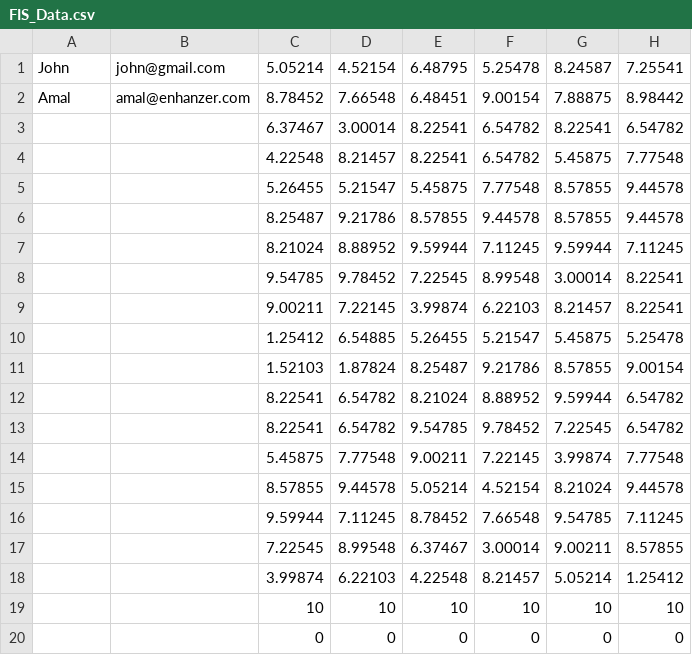
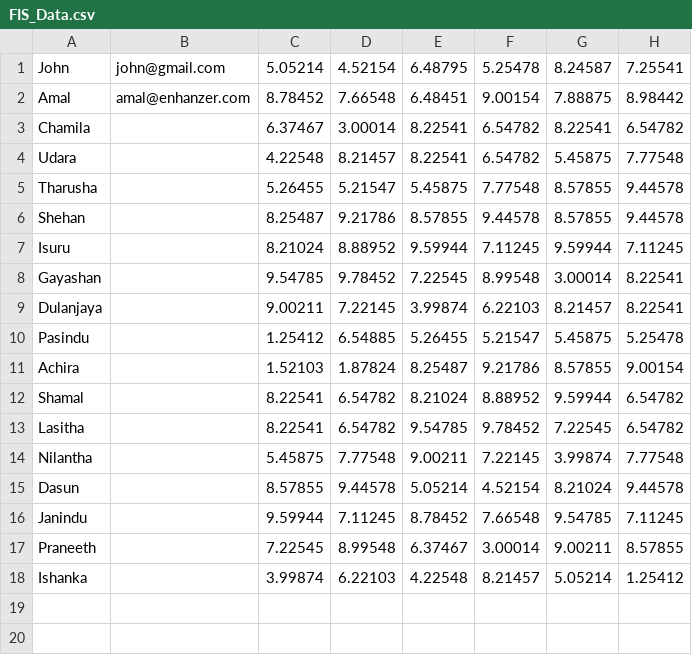
Before and after one commit to ChamilaMaddumage/Fuzzy_Inference_System, a CSV file: FIS_Data.csv, drawn as a sheet.

```diff
--- a/FIS_Data.csv
+++ b/FIS_Data.csv
@@ -2,19 +2,17 @@ John,john@gmail.com,5.05214,4.52154,6.48795,5.25478,8.24587,7.25541
 Amal,amal@enhanzer.com,8.78452,7.66548,6.48451,9.00154,7.88875,8.98442
-,,6.37467,3.00014,8.22541,6.54782,8.22541,6.54782
-,,4.22548,8.21457,8.22541,6.54782,5.45875,7.77548
-,,5.26455,5.21547,5.45875,7.77548,8.57855,9.44578
-,,8.25487,9.21786,8.57855,9.44578,8.57855,9.44578
-,,8.21024,8.88952,9.59944,7.11245,9.59944,7.11245
-,,9.54785,9.78452,7.22545,8.99548,3.00014,8.22541
-,,9.00211,7.22145,3.99874,6.22103,8.21457,8.22541
-,,1.25412,6.54885,5.26455,5.21547,5.45875,5.25478
-,,1.52103,1.87824,8.25487,9.21786,8.57855,9.00154
-,,8.22541,6.54782,8.21024,8.88952,9.59944,6.54782
-,,8.22541,6.54782,9.54785,9.78452,7.22545,6.54782
-,,5.45875,7.77548,9.00211,7.22145,3.99874,7.77548
-,,8.57855,9.44578,5.05214,4.52154,8.21024,9.44578
-,,9.59944,7.11245,8.78452,7.66548,9.54785,7.11245
-,,7.22545,8.99548,6.37467,3.00014,9.00211,8.57855
-,,3.99874,6.22103,4.22548,8.21457,5.05214,1.25412
-,,10,10,10,10,10,10
-,,0,0,0,0,0,0
+Chamila,,6.37467,3.00014,8.22541,6.54782,8.22541,6.54782
+Udara,,4.22548,8.21457,8.22541,6.54782,5.45875,7.77548
+Tharusha,,5.26455,5.21547,5.45875,7.77548,8.57855,9.44578
+Shehan,,8.25487,9.21786,8.57855,9.44578,8.57855,9.44578
+Isuru,,8.21024,8.88952,9.59944,7.11245,9.59944,7.11245
+Gayashan,,9.54785,9.78452,7.22545,8.99548,3.00014,8.22541
+Dulanjaya,,9.00211,7.22145,3.99874,6.22103,8.21457,8.22541
+Pasindu,,1.25412,6.54885,5.26455,5.21547,5.45875,5.25478
+Achira,,1.52103,1.87824,8.25487,9.21786,8.57855,9.00154
+Shamal,,8.22541,6.54782,8.21024,8.88952,9.59944,6.54782
+Lasitha,,8.22541,6.54782,9.54785,9.78452,7.22545,6.54782
+Nilantha,,5.45875,7.77548,9.00211,7.22145,3.99874,7.77548
+Dasun,,8.57855,9.44578,5.05214,4.52154,8.21024,9.44578
+Janindu,,9.59944,7.11245,8.78452,7.66548,9.54785,7.11245
+Praneeth,,7.22545,8.99548,6.37467,3.00014,9.00211,8.57855
+Ishanka,,3.99874,6.22103,4.22548,8.21457,5.05214,1.25412
```
Also changed, not shown: 1 other file.
